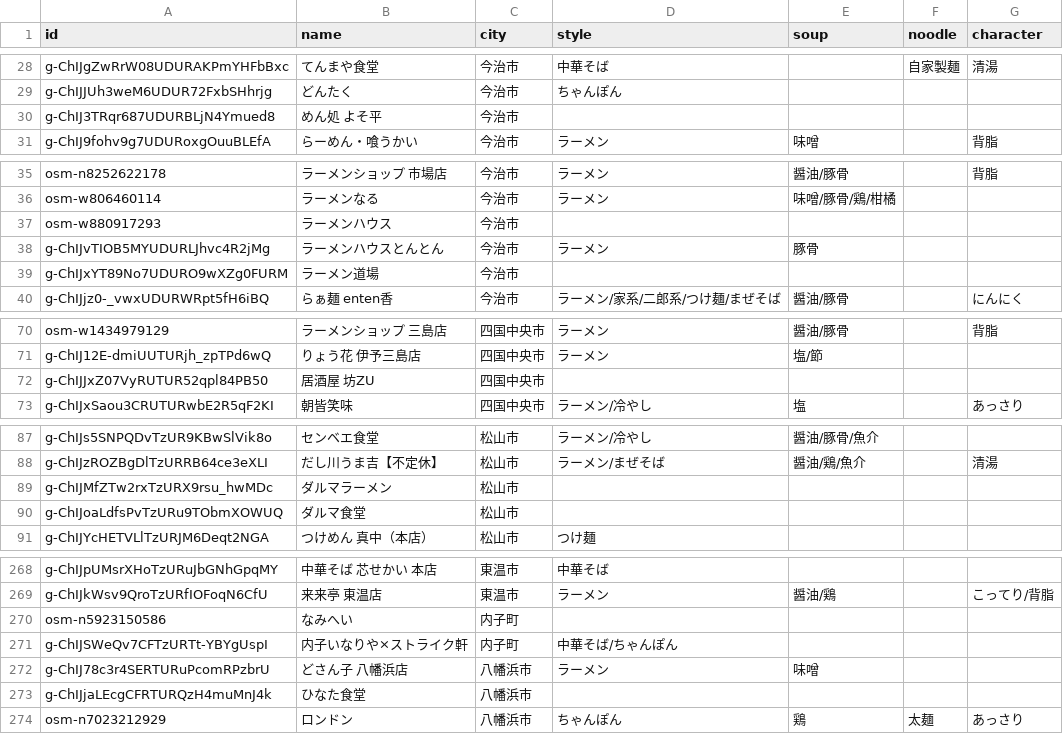
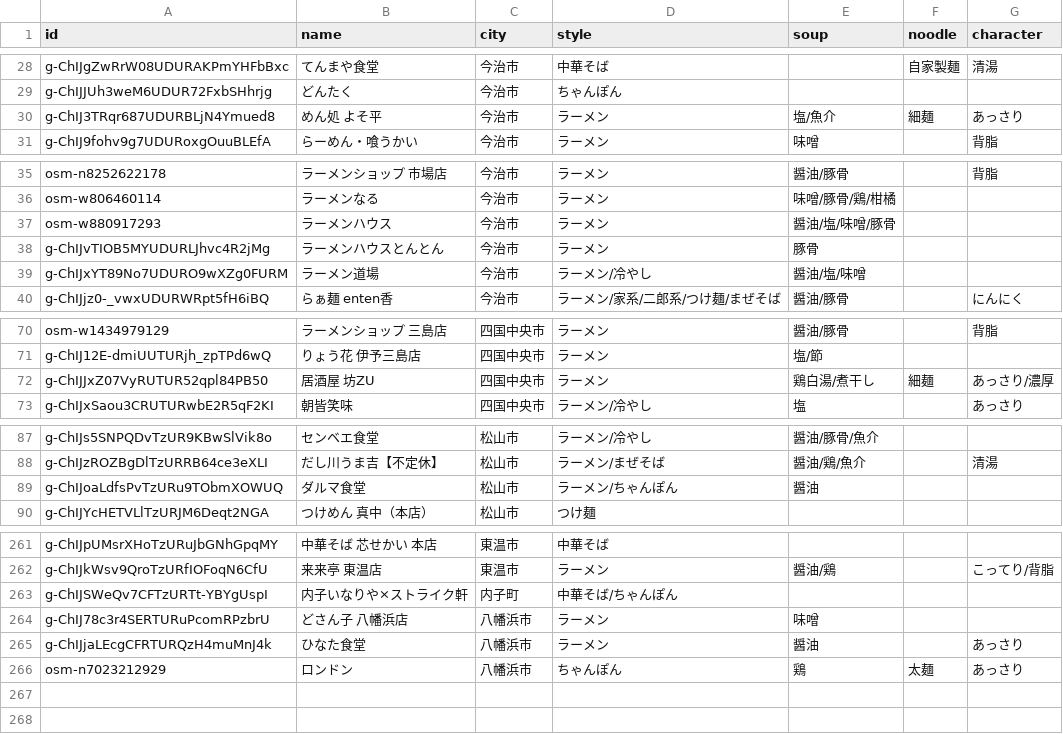
Before and after one commit to uskpn/ramen38, a CSV file: data/tags.csv, drawn as a sheet; only a part is shown, gaps mark what is left out; the diff covers the shown part only.

```diff
--- a/data/tags.csv
+++ b/data/tags.csv
@@ -29,3 +29,3 @@
 "g-ChIJJUh3weM6UDUR72FxbSHhrjg","どんたく","今治市","ちゃんぽん","","",""
-"g-ChIJ3TRqr687UDURBLjN4Ymued8","めん処 よそ平","今治市","","","",""
+"g-ChIJ3TRqr687UDURBLjN4Ymued8","めん処 よそ平","今治市","ラーメン","塩/魚介","細麺","あっさり"
 "g-ChIJ9fohv9g7UDURoxgOuuBLEfA","らーめん・喰うかい","今治市","ラーメン","味噌","","背脂"
@@ -36,5 +36,5 @@
 "osm-w806460114","ラーメンなる","今治市","ラーメン","味噌/豚骨/鶏/柑橘","",""
-"osm-w880917293","ラーメンハウス","今治市","","","",""
+"osm-w880917293","ラーメンハウス","今治市","ラーメン","醤油/塩/味噌/豚骨","",""
 "g-ChIJvTIOB5MYUDURLJhvc4R2jMg","ラーメンハウスとんとん","今治市","ラーメン","豚骨","",""
-"g-ChIJxYT89No7UDURO9wXZg0FURM","ラーメン道場","今治市","","","",""
+"g-ChIJxYT89No7UDURO9wXZg0FURM","ラーメン道場","今治市","ラーメン/冷やし","醤油/塩/味噌","",""
 "g-ChIJjz0-_vwxUDURWRpt5fH6iBQ","らぁ麺 enten香","今治市","ラーメン/家系/二郎系/つけ麺/まぜそば","醤油/豚骨","","にんにく"
@@ -71,3 +71,3 @@
 "g-ChIJ12E-dmiUUTURjh_zpTPd6wQ","りょう花 伊予三島店","四国中央市","ラーメン","塩/節","",""
-"g-ChIJJxZ07VyRUTUR52qpl84PB50","居酒屋 坊ZU","四国中央市","","","",""
+"g-ChIJJxZ07VyRUTUR52qpl84PB50","居酒屋 坊ZU","四国中央市","ラーメン","鶏白湯/煮干し","細麺","あっさり/濃厚"
 "g-ChIJxSaou3CRUTURwbE2R5qF2KI","朝皆笑味","四国中央市","ラーメン/冷やし","塩","","あっさり"
@@ -88,4 +88,3 @@
 "g-ChIJzROZBgDlTzURRB64ce3eXLI","だし川うま吉【不定休】","松山市","ラーメン/まぜそば","醤油/鶏/魚介","","清湯"
-"g-ChIJMfZTw2rxTzURX9rsu_hwMDc","ダルマラーメン","松山市","","","",""
-"g-ChIJoaLdfsPvTzURu9TObmXOWUQ","ダルマ食堂","松山市","","","",""
+"g-ChIJoaLdfsPvTzURu9TObmXOWUQ","ダルマ食堂","松山市","ラーメン/ちゃんぽん","醤油","",""
 "g-ChIJYcHETVLlTzURJM6Deqt2NGA","つけめん 真中（本店）","松山市","つけ麺","","",""
@@ -269,6 +262,5 @@
 "g-ChIJkWsv9QroTzURfIOFoqN6CfU","来来亭 東温店","東温市","ラーメン","醤油/鶏","","こってり/背脂"
-"osm-n5923150586","なみへい","内子町","","","",""
 "g-ChIJSWeQv7CFTzURTt-YBYgUspI","内子いなりや×ストライク軒","内子町","中華そば/ちゃんぽん","","",""
 "g-ChIJ78c3r4SERTURuPcomRPzbrU","どさん子 八幡浜店","八幡浜市","ラーメン","味噌","",""
-"g-ChIJjaLEcgCFRTURQzH4muMnJ4k","ひなた食堂","八幡浜市","","","",""
+"g-ChIJjaLEcgCFRTURQzH4muMnJ4k","ひなた食堂","八幡浜市","ラーメン","醤油","","あっさり"
 "osm-n7023212929","ロンドン","八幡浜市","ちゃんぽん","鶏","太麺","あっさり"
```
Also changed, not shown: 1 added row, 7 removed rows and 32 edited cells elsewhere in this file, 2 other files.
